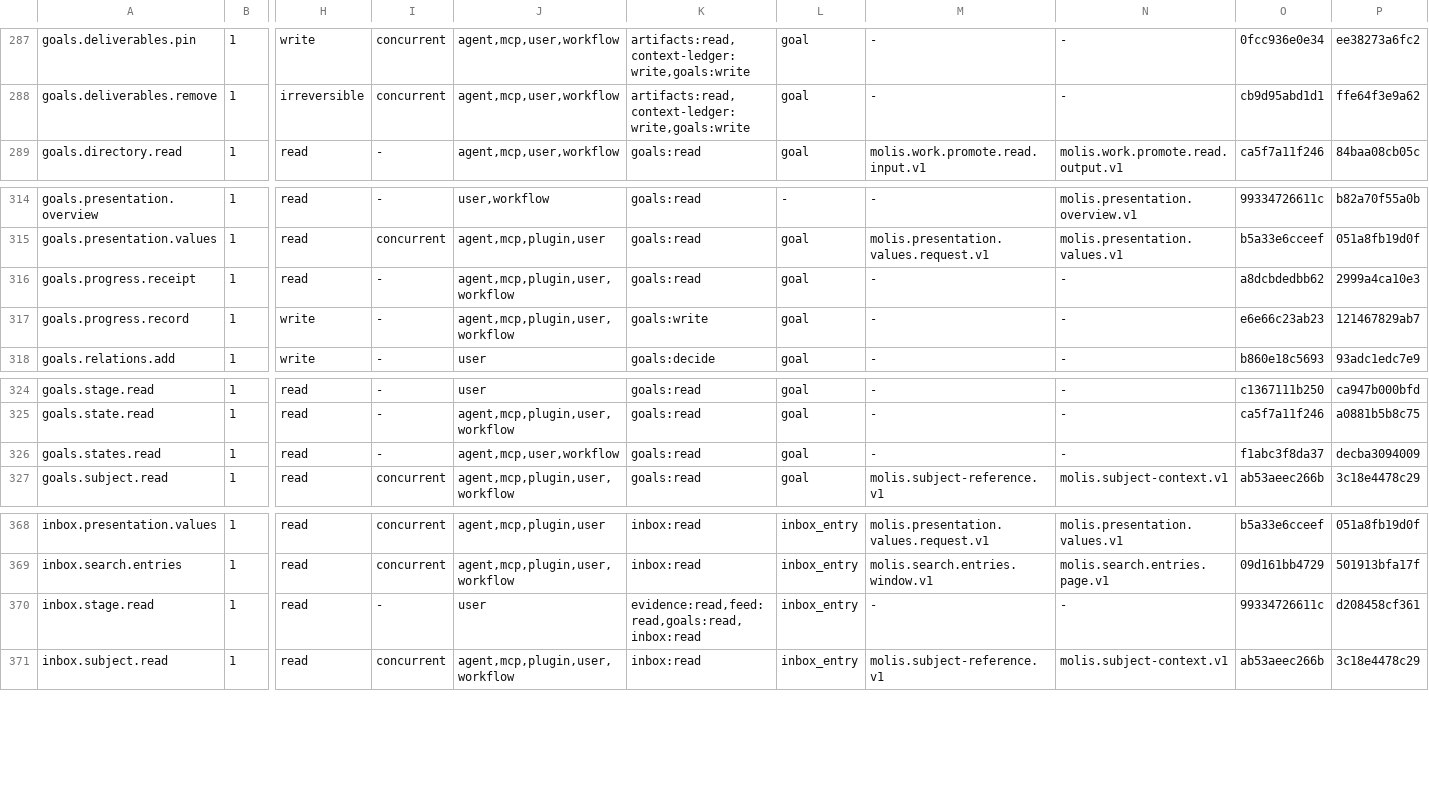
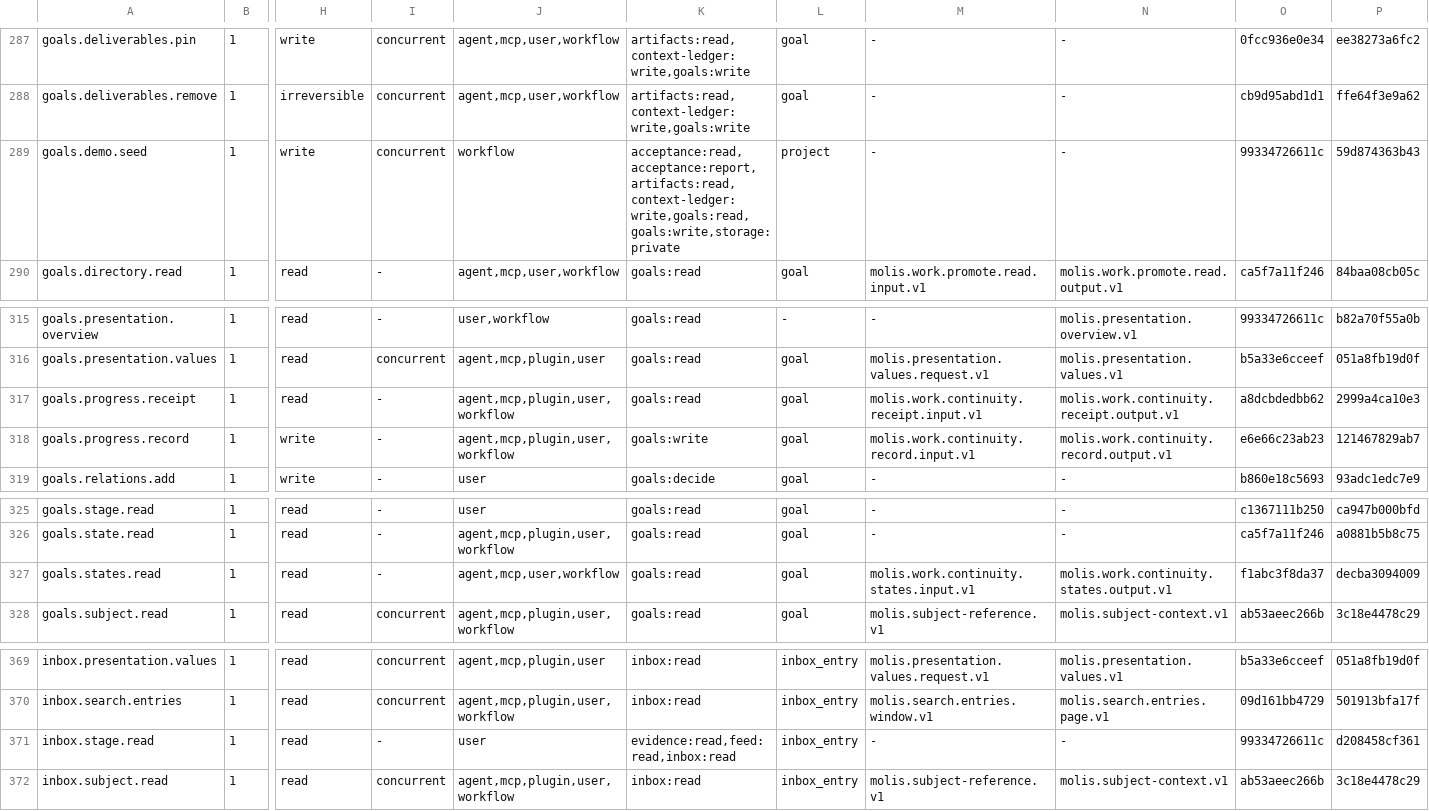
Before and after one commit to molis-ai/molis-work, a TSV file: tooling/gates/actions/actions.tsv, drawn as a sheet; only a part is shown, gaps mark what is left out; addresses are those after the commit; rows hold the shown columns only; the diff names each change by its address in the sheet, - before the commit and + after, or states it on an @@ line.

Commit message:
refactor(workbench,goals,feed): generalize frame assets/blocks (MR21-07), port neutral class hooks, and refresh merged snapshots

```diff
--- a/tooling/gates/actions/actions.tsv
+++ b/tooling/gates/actions/actions.tsv
+row 289: goals.demo.seed | 1 | write | concurrent | workflow | acceptance:read,acceptance:report,artifacts:read,context-ledger:write,goals:read,goals:write,storage:private | project | - | - | 99334726611c | 59d874363b43
-M317: -
+M317: molis.work.continuity.receipt.input.v1
-N317: -
+N317: molis.work.continuity.receipt.output.v1
-M318: -
+M318: molis.work.continuity.record.input.v1
-N318: -
+N318: molis.work.continuity.record.output.v1
-M327: -
+M327: molis.work.continuity.states.input.v1
-N327: -
+N327: molis.work.continuity.states.output.v1
-K371: evidence:read,feed:read,goals:read,inbox:read
+K371: evidence:read,feed:read,inbox:read
```
Also changed, not shown: 21 other files.
